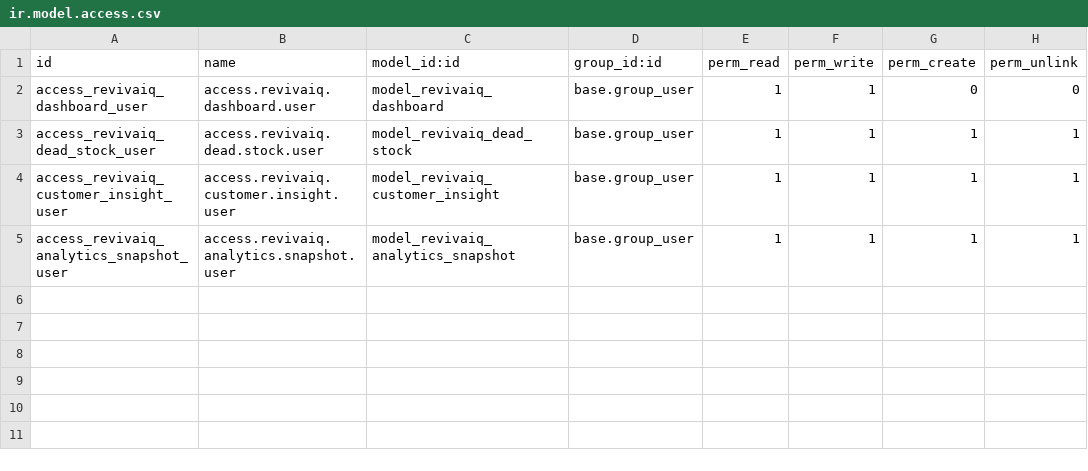
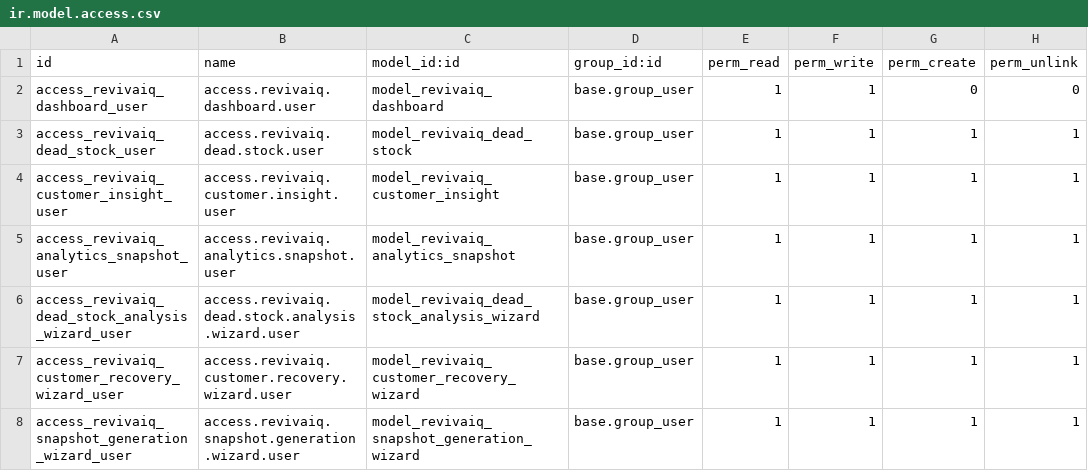
Before and after one commit to nrshagor/reviva-iq, a CSV file: custom_addons/revivaiq_base/security/ir.model.access.csv, drawn as a sheet.

Commit message:
feat(revivaiq): add analysis control wizards

```diff
--- a/custom_addons/revivaiq_base/security/ir.model.access.csv
+++ b/custom_addons/revivaiq_base/security/ir.model.access.csv
@@ -5 +5,4 @@ access_revivaiq_customer_insight_user,access.revivaiq.customer.insight.user,mode
 access_revivaiq_analytics_snapshot_user,access.revivaiq.analytics.snapshot.user,model_revivaiq_analytics_snapshot,base.group_user,1,1,1,1
+access_revivaiq_dead_stock_analysis_wizard_user,access.revivaiq.dead.stock.analysis.wizard.user,model_revivaiq_dead_stock_analysis_wizard,base.group_user,1,1,1,1
+access_revivaiq_customer_recovery_wizard_user,access.revivaiq.customer.recovery.wizard.user,model_revivaiq_customer_recovery_wizard,base.group_user,1,1,1,1
+access_revivaiq_snapshot_generation_wizard_user,access.revivaiq.snapshot.generation.wizard.user,model_revivaiq_snapshot_generation_wizard,base.group_user,1,1,1,1
```
Also changed, not shown: 14 other files.
